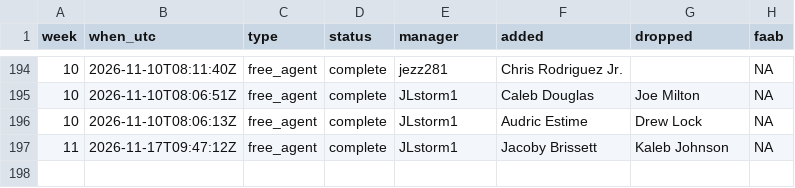
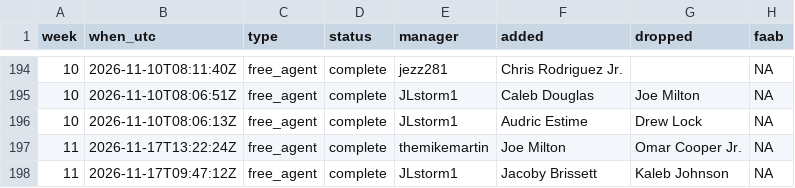
Before and after one commit to mikemartin/fantasy-football-auction-optimizer, a CSV file: data/league/transactions.csv, drawn as a sheet; only a part is shown, gaps mark what is left out; the diff names each change by its address in the sheet, - before the commit and + after, or states it on an @@ line.

```diff
--- a/data/league/transactions.csv
+++ b/data/league/transactions.csv
+row 197: 11 | 2026-11-17T13:22:24Z | free_agent | complete | themikemartin | Joe Milton | Omar Cooper Jr. | NA
```
Also changed, not shown: data/league/free_agents.csv, data/league/rosters.csv, 6 other files.
